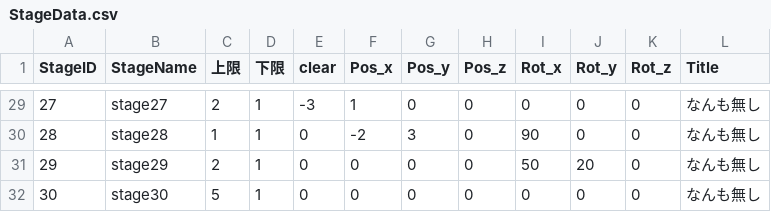
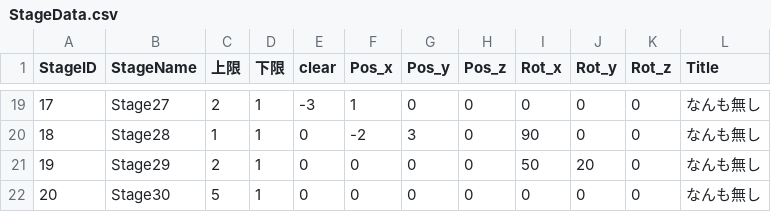
Before and after one commit to dltlsgml1/Kaitou, a CSV file: Assets/Resources/CSV/StageData.csv, drawn as a sheet; only a part is shown, gaps mark what is left out; addresses are those after the commit; the diff covers the shown part only; the diff names each change by its address in the sheet, - before the commit and + after, or states it on an @@ line.

```diff
--- a/Assets/Resources/CSV/StageData.csv
+++ b/Assets/Resources/CSV/StageData.csv
@@ column A (StageID) renumbered from row 4 down @@
-B19 (StageName): stage27
+B19 (StageName): Stage27
-B20 (StageName): stage28
+B20 (StageName): Stage28
-B21 (StageName): stage29
+B21 (StageName): Stage29
-B22 (StageName): stage30
+B22 (StageName): Stage30
```
Also changed, not shown: 10 removed rows and 17 edited cells elsewhere in this file, Assets/SaveData.csv, 24 other files.
